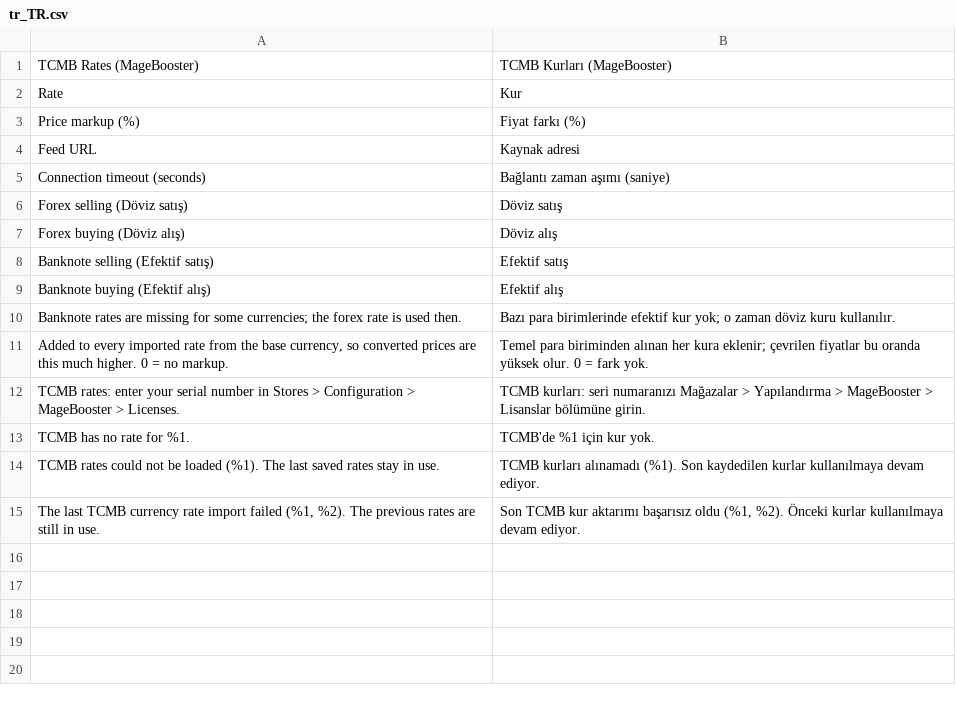
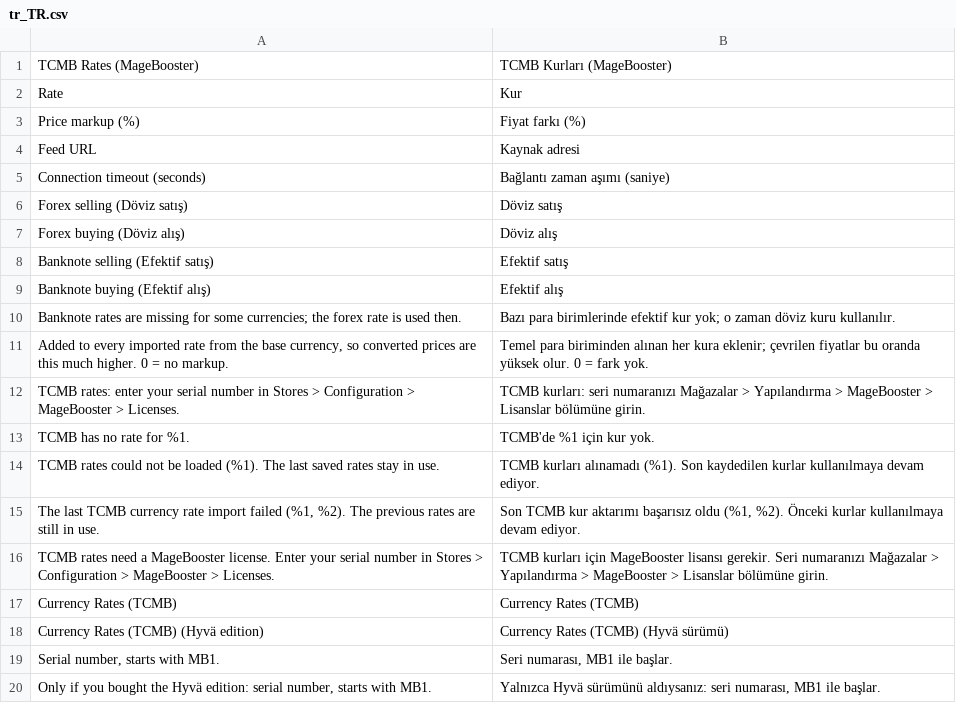
Before and after one commit to MageBooster/module-currency-rates, a CSV file: i18n/tr_TR.csv, drawn as a sheet.

```diff
--- a/i18n/tr_TR.csv
+++ b/i18n/tr_TR.csv
@@ -15 +15,6 @@
 "The last TCMB currency rate import failed (%1, %2). The previous rates are still in use.","Son TCMB kur aktarımı başarısız oldu (%1, %2). Önceki kurlar kullanılmaya devam ediyor."
+"TCMB rates need a MageBooster license. Enter your serial number in Stores > Configuration > MageBooster > Licenses.","TCMB kurları için MageBooster lisansı gerekir. Seri numaranızı Mağazalar > Yapılandırma > MageBooster > Lisanslar bölümüne girin."
+"Currency Rates (TCMB)","Currency Rates (TCMB)"
+"Currency Rates (TCMB) (Hyvä edition)","Currency Rates (TCMB) (Hyvä sürümü)"
+"Serial number, starts with MB1.","Seri numarası, MB1 ile başlar."
+"Only if you bought the Hyvä edition: serial number, starts with MB1.","Yalnızca Hyvä sürümünü aldıysanız: seri numarası, MB1 ile başlar."
```
Also changed, not shown: 8 other files.
